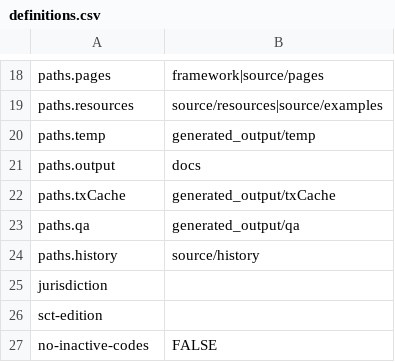
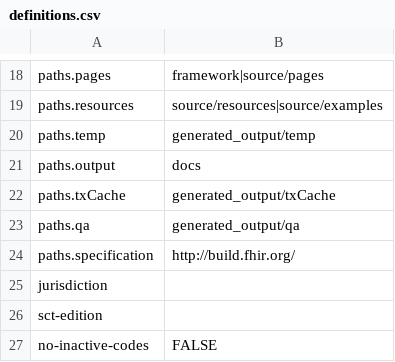
Before and after one commit to Healthedata1/IG-Template2, a CSV file: definitions.csv, drawn as a sheet; only a part is shown, gaps mark what is left out.

Commit message:
update definitions.csv to add specification

```diff
--- a/definitions.csv
+++ b/definitions.csv
@@ -23,3 +23,3 @@ paths.txCache,generated_output/txCache
 paths.qa,generated_output/qa
-paths.history,source/history
+paths.specification,http://build.fhir.org/
 jurisdiction,
```
Also changed, not shown: 1 other file.
